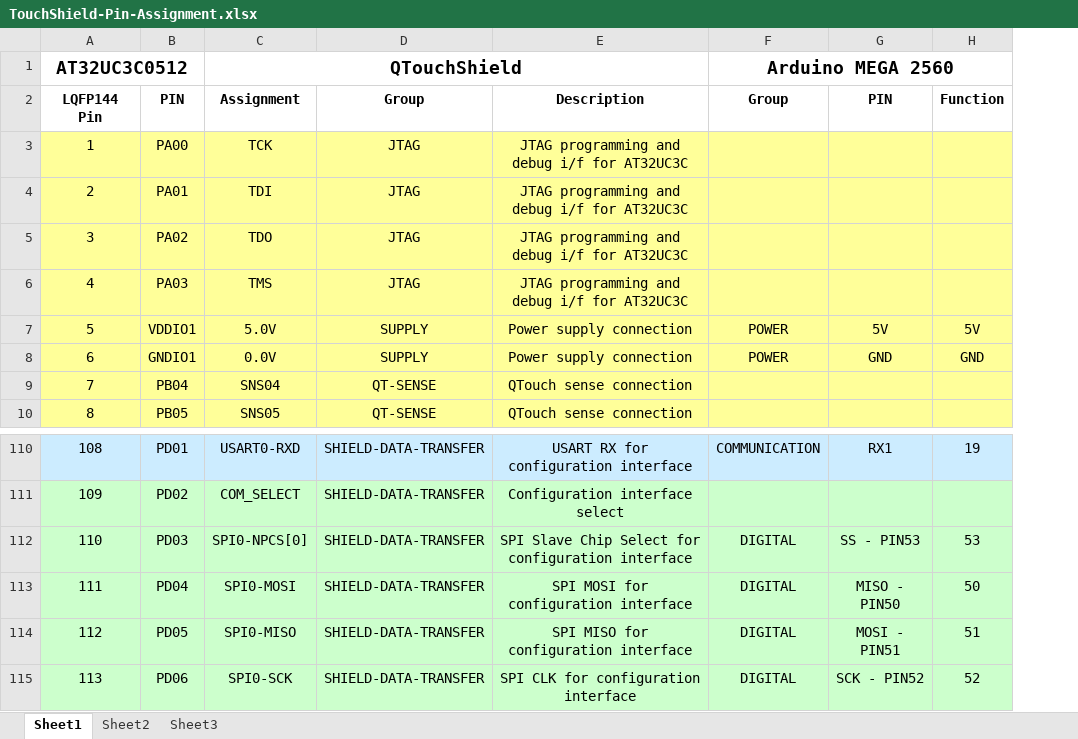
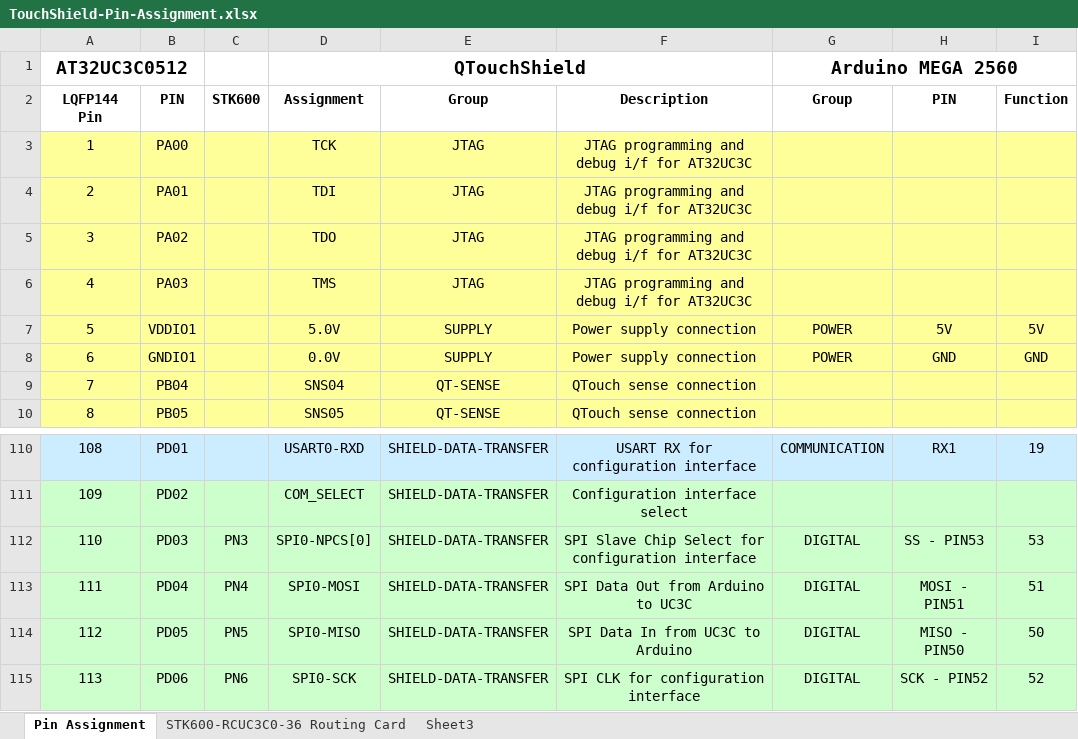
Before and after one commit to codinghead/touchshield, an Excel workbook: hardware/TouchShield-Pin-Assignment.xlsx, sheet Pin Assignment, drawn as a sheet; only a part is shown, gaps mark what is left out; values as stored, in another font and other column widths than the file's, no borders; addresses are those after the commit; the diff names each change by its address in the sheet, - before the commit and + after, or states it on an @@ line.

Commit message:
Fixed error with the SPI MOSI/MISO connections.
The MOSI/MISO connections were the wrong way round.
Added the relationship between the UC3C MCU and the "Port Pins" on the
STK600.

```diff
--- a/hardware/TouchShield-Pin-Assignment.xlsx (sheet Pin Assignment)
+++ b/hardware/TouchShield-Pin-Assignment.xlsx (sheet Pin Assignment)
-sheet tab: Sheet1
+sheet tab: Pin Assignment
-sheet tab: Sheet2
+sheet tab: STK600-RCUC3C0-36 Routing Card
+column C (STK600), rows 112-115: PN3 | PN4 | PN5 | PN6
-F113 (Description): SPI MOSI for configuration interface
+F113 (Description): SPI Data Out from Arduino to UC3C
-H113 (PIN): MISO - PIN50
+H113 (PIN): MOSI - PIN51
-I113 (Function): 50
+I113 (Function): 51
-F114 (Description): SPI MISO for configuration interface
+F114 (Description): SPI Data In from UC3C to Arduino
-H114 (PIN): MOSI - PIN51
+H114 (PIN): MISO - PIN50
-I114 (Function): 51
+I114 (Function): 50
```
Also changed, not shown: sheet STK600-RCUC3C0-36 Routing Card.
